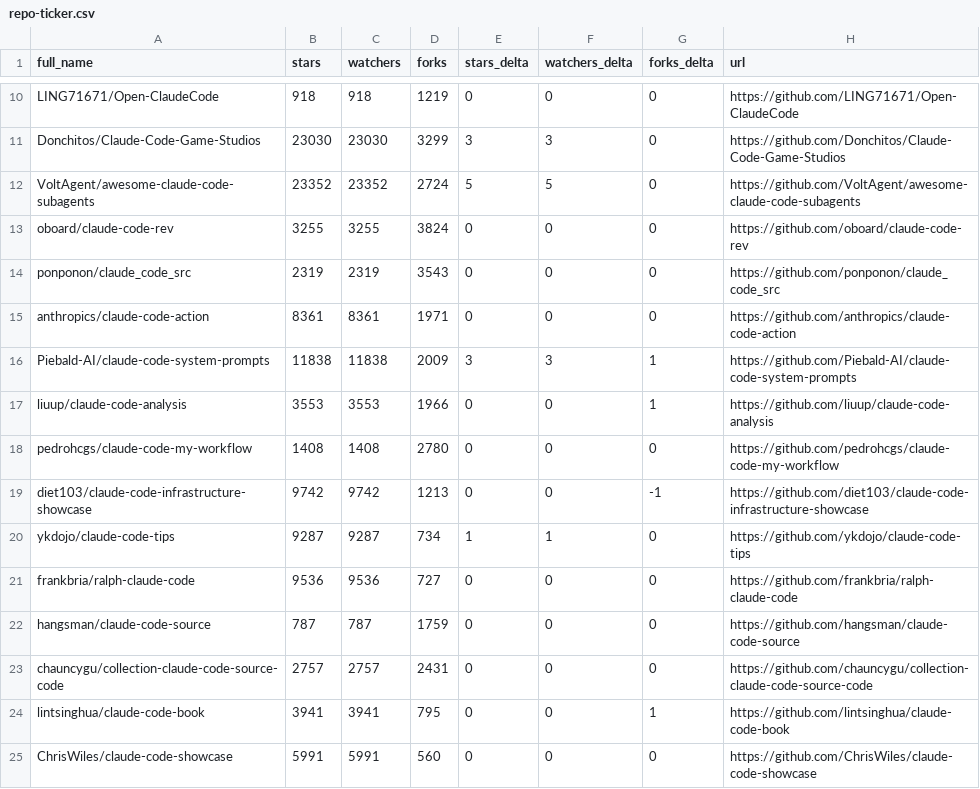
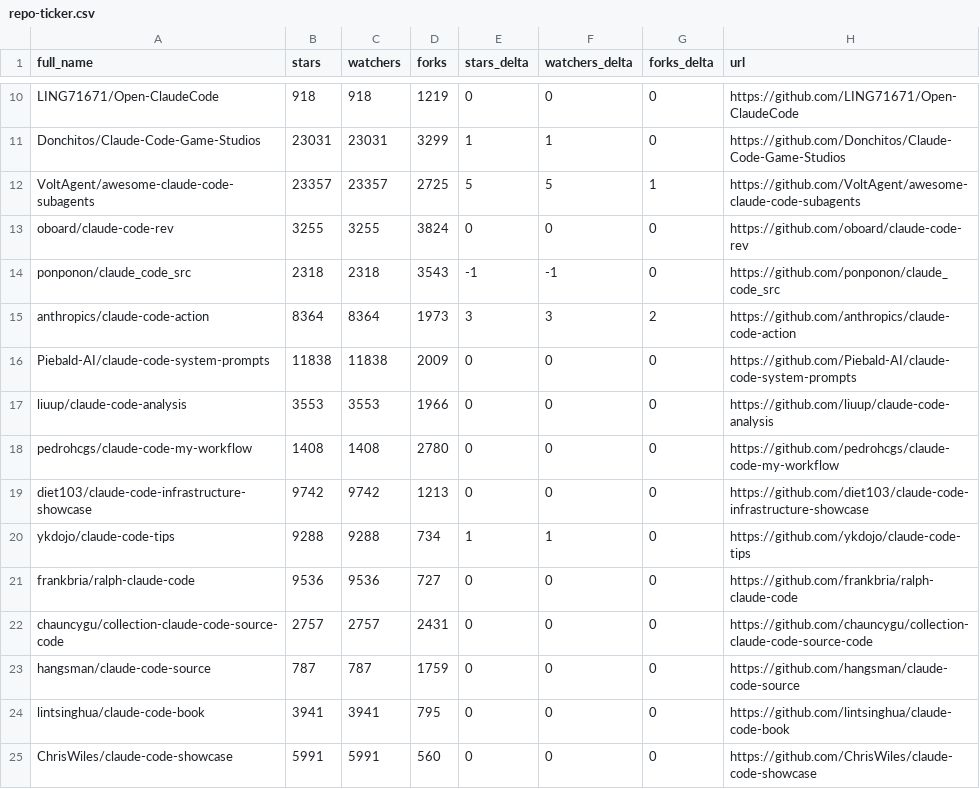
Before and after one commit to HinchK/awesome-claude-code, a CSV file: data/repo-ticker.csv, drawn as a sheet; only a part is shown, gaps mark what is left out; the diff covers the shown part only; the diff names each change by its address in the sheet, - before the commit and + after, or states it on an @@ line.

```diff
--- a/data/repo-ticker.csv
+++ b/data/repo-ticker.csv
-B11 (stars): 23030
+B11 (stars): 23031
-C11 (watchers): 23030
+C11 (watchers): 23031
-E11 (stars_delta): 3
+E11 (stars_delta): 1
-F11 (watchers_delta): 3
+F11 (watchers_delta): 1
-B12 (stars): 23352
+B12 (stars): 23357
-C12 (watchers): 23352
+C12 (watchers): 23357
-D12 (forks): 2724
+D12 (forks): 2725
-G12 (forks_delta): 0
+G12 (forks_delta): 1
-B14 (stars): 2319
+B14 (stars): 2318
-C14 (watchers): 2319
+C14 (watchers): 2318
-E14 (stars_delta): 0
+E14 (stars_delta): -1
-F14 (watchers_delta): 0
+F14 (watchers_delta): -1
-B15 (stars): 8361
+B15 (stars): 8364
-C15 (watchers): 8361
+C15 (watchers): 8364
-D15 (forks): 1971
+D15 (forks): 1973
-E15 (stars_delta): 0
+E15 (stars_delta): 3
-F15 (watchers_delta): 0
+F15 (watchers_delta): 3
-G15 (forks_delta): 0
+G15 (forks_delta): 2
-E16 (stars_delta): 3
+E16 (stars_delta): 0
-F16 (watchers_delta): 3
+F16 (watchers_delta): 0
-G16:G17 (forks_delta): 1
+G16:G17 (forks_delta): 0
-G19 (forks_delta): -1
+G19 (forks_delta): 0
-B20 (stars): 9287
+B20 (stars): 9288
-C20 (watchers): 9287
+C20 (watchers): 9288
@@ row 23 moved to row 22: chauncygu/collection-claude-code-source-… @@
-G24 (forks_delta): 1
+G24 (forks_delta): 0
```
Also changed, not shown: 1 added row, 1 removed row, 2 moved rows and 120 edited cells elsewhere in this file, 2 other files.
